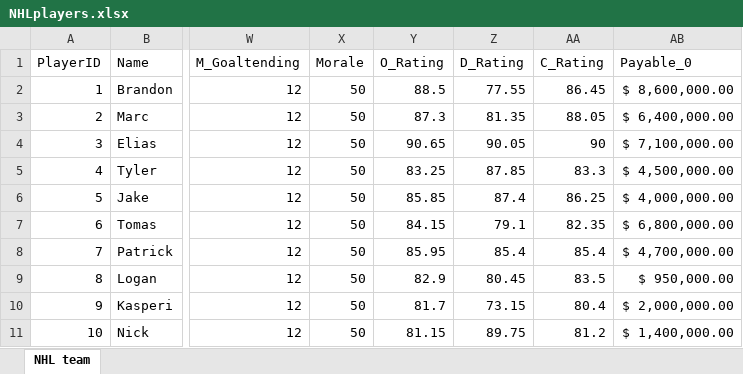
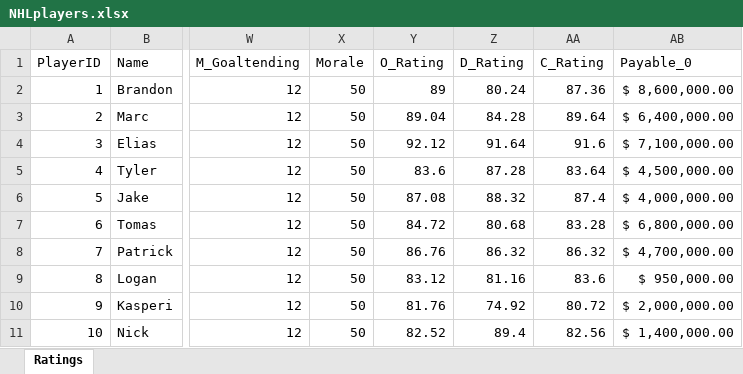
Before and after one commit to bencarpine315/hockey_sim, an Excel workbook: NHLplayers.xlsx, sheet Ratings, drawn as a sheet; only a part is shown, gaps mark what is left out; values as stored, in another font and other column widths than the file's, no borders; table styles not drawn; the diff covers the shown part only; the diff names each change by its address in the sheet, - before the commit and + after, or states it on an @@ line.

Commit message:
XLSX update

```diff
--- a/NHLplayers.xlsx (sheet Ratings)
+++ b/NHLplayers.xlsx (sheet Ratings)
-sheet tab: NHL team
+sheet tab: Ratings
-Y2 (O_Rating): 88.5
+Y2 (O_Rating): 89
-Z2 (D_Rating): 77.55
+Z2 (D_Rating): 80.24
-AA2 (C_Rating): 86.45
+AA2 (C_Rating): 87.36
-Y3 (O_Rating): 87.3
+Y3 (O_Rating): 89.04
-Z3 (D_Rating): 81.35
+Z3 (D_Rating): 84.28
-AA3 (C_Rating): 88.05
+AA3 (C_Rating): 89.64
-Y4 (O_Rating): 90.65
+Y4 (O_Rating): 92.12
-Z4 (D_Rating): 90.05
+Z4 (D_Rating): 91.64
-AA4 (C_Rating): 90
+AA4 (C_Rating): 91.6
-Y5 (O_Rating): 83.25
+Y5 (O_Rating): 83.6
-Z5 (D_Rating): 87.85
+Z5 (D_Rating): 87.28
-AA5 (C_Rating): 83.3
+AA5 (C_Rating): 83.64
-Y6 (O_Rating): 85.85
+Y6 (O_Rating): 87.08
-Z6 (D_Rating): 87.4
+Z6 (D_Rating): 88.32
-AA6 (C_Rating): 86.25
+AA6 (C_Rating): 87.4
-Y7 (O_Rating): 84.15
+Y7 (O_Rating): 84.72
-Z7 (D_Rating): 79.1
+Z7 (D_Rating): 80.68
-AA7 (C_Rating): 82.35
+AA7 (C_Rating): 83.28
-Y8 (O_Rating): 85.95
+Y8 (O_Rating): 86.76
-Z8 (D_Rating): 85.4
+Z8 (D_Rating): 86.32
-AA8 (C_Rating): 85.4
+AA8 (C_Rating): 86.32
-Y9 (O_Rating): 82.9
+Y9 (O_Rating): 83.12
-Z9 (D_Rating): 80.45
+Z9 (D_Rating): 81.16
-AA9 (C_Rating): 83.5
+AA9 (C_Rating): 83.6
-Y10 (O_Rating): 81.7
+Y10 (O_Rating): 81.76
-Z10 (D_Rating): 73.15
+Z10 (D_Rating): 74.92
-AA10 (C_Rating): 80.4
+AA10 (C_Rating): 80.72
-Y11 (O_Rating): 81.15
+Y11 (O_Rating): 82.52
-Z11 (D_Rating): 89.75
+Z11 (D_Rating): 89.4
-AA11 (C_Rating): 81.2
+AA11 (C_Rating): 82.56
```
Also changed, not shown: 206 edited cells elsewhere in this sheet, formulas that keep their value.
